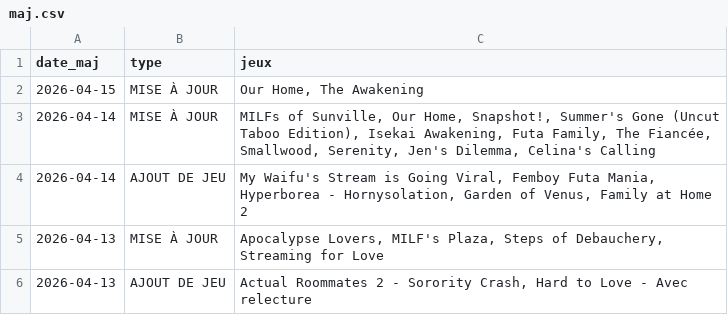
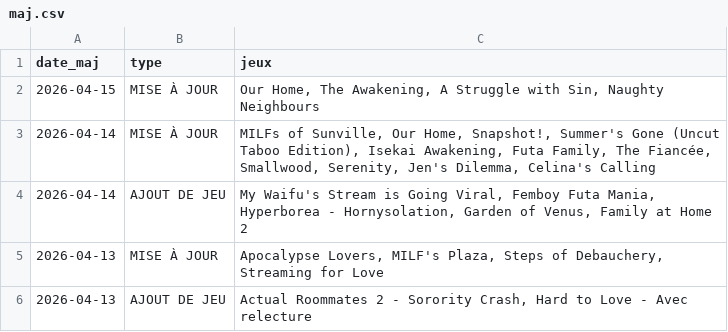
Before and after one commit to TheBlackCat47/F95_Game_Translate_FR, a CSV file: data/maj.csv, drawn as a sheet; only a part is shown.

```diff
--- a/data/maj.csv
+++ b/data/maj.csv
@@ -1,3 +1,3 @@
 date_maj,type,jeux
-2026-04-15,MISE À JOUR,"Our Home,  The Awakening"
+2026-04-15,MISE À JOUR,"Our Home,  The Awakening,  A Struggle with Sin,  Naughty Neighbours"
 2026-04-14,MISE À JOUR,"MILFs of Sunville,  Our Home,  Snapshot!,  Summer's Gone (Uncut Taboo Edition),  Isekai Awakening,  Futa Family,  The Fiancée,  Smallwood,  Serenity,  Jen's Dilemma,  Celina's Calling"
```
Also changed, not shown: 6 other files.
